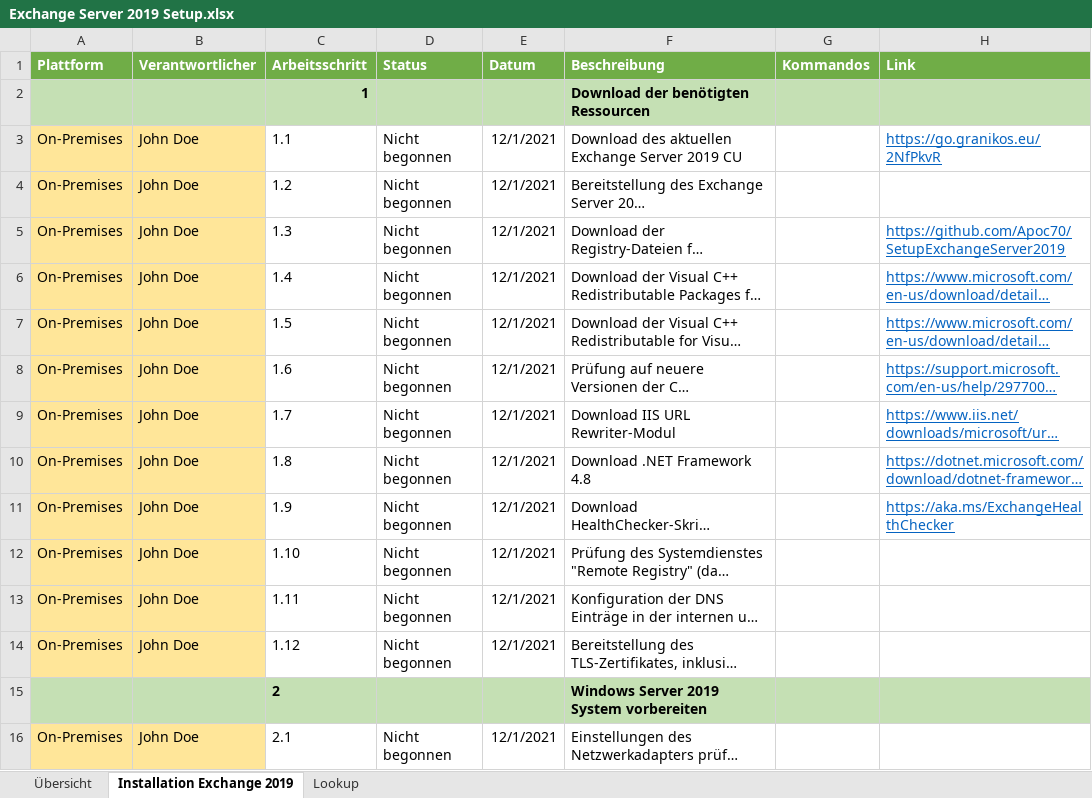
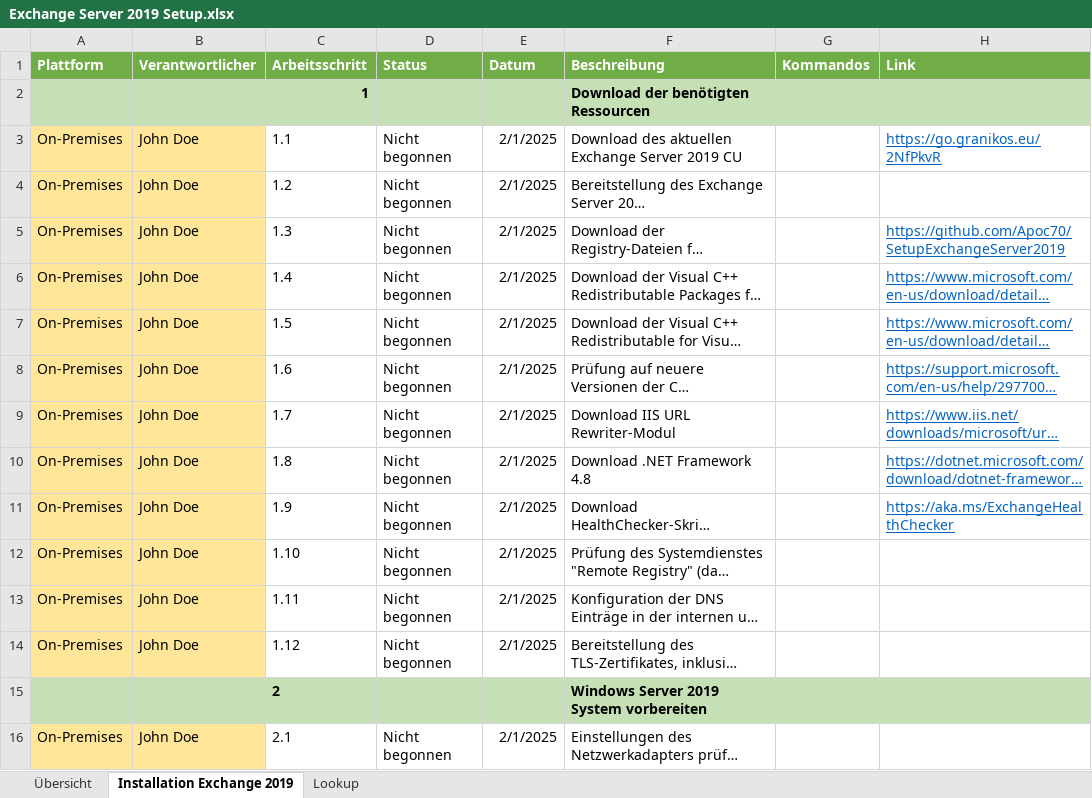
Before and after one commit to Apoc70/SetupExchangeServer2019, an Excel workbook: Exchange Server 2019 Setup.xlsx, sheet Installation Exchange 2019, drawn as a sheet; only a part is shown; long unchanged cells end in …; values as stored, in another font and other column widths than the file's, no borders; charts and pictures not drawn; the diff covers the shown part only; the diff names each change by its address in the sheet, - before the commit and + after, or states it on an @@ line.

```diff
--- a/Exchange Server 2019 Setup.xlsx (sheet Installation Exchange 2019)
+++ b/Exchange Server 2019 Setup.xlsx (sheet Installation Exchange 2019)
-E3:E14 (Datum): 12/1/2021
+E3:E14 (Datum): 2/1/2025
-E16 (Datum): 12/1/2021
+E16 (Datum): 2/1/2025
```
Also changed, not shown: 1 added row and 38 edited cells elsewhere in this sheet, sheet Übersicht, charts or pictures, 1 other file.
